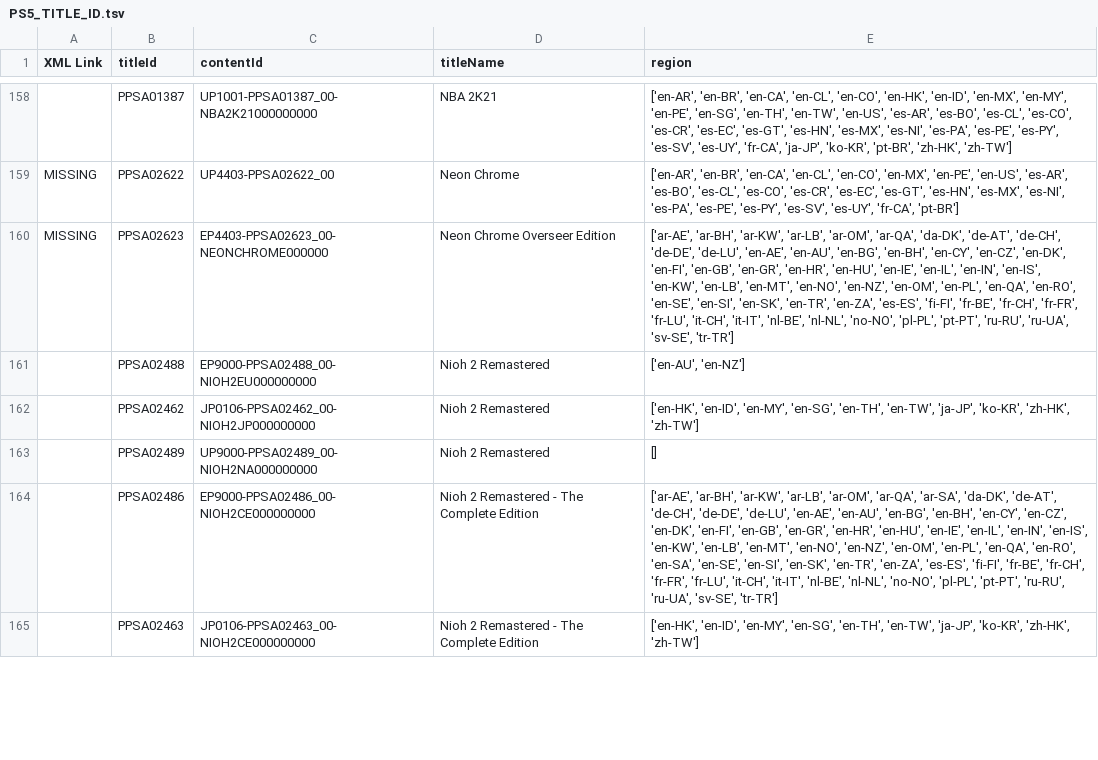
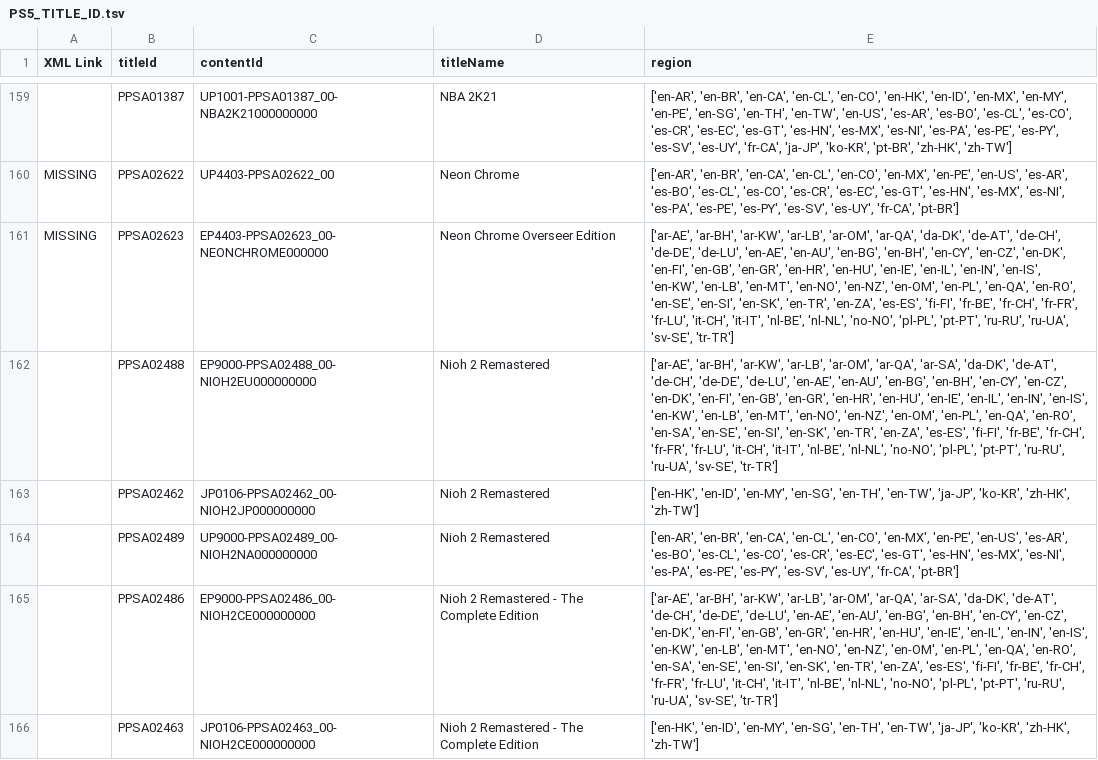
Before and after one commit to 1jtp8sobiu/ps5-pkg, a TSV file: PS5_TITLE_ID.tsv, drawn as a sheet; only a part is shown, gaps mark what is left out; addresses are those after the commit; the diff covers the shown part only; the diff names each change by its address in the sheet, - before the commit and + after, or states it on an @@ line.

```diff
--- a/PS5_TITLE_ID.tsv
+++ b/PS5_TITLE_ID.tsv
-E162 (region): ['en-AU', 'en-NZ']
+E162 (region): ['ar-AE', 'ar-BH', 'ar-KW', 'ar-LB', 'ar-OM', 'ar-QA', 'ar-SA', 'da-DK', 'de-AT', 'de-CH', 'de-DE', 'de-LU', 'en-AE', 'en-AU', 'en-BG', 'en-BH', 'en-CY', 'en-CZ', 'en-DK', 'en-FI', 'en-GB', 'en-GR', 'en-HR', 'en-HU', 'en-IE', 'en-IL', 'en-IN', 'en-IS', 'en-KW', 'en-LB', 'en-MT', 'en-NO', 'en-NZ', 'en-OM', 'en-PL', 'en-QA', 'en-RO', 'en-SA', 'en-SE', 'en-SI', 'en-SK', 'en-TR', 'en-ZA', 'es-ES', 'fi-FI', 'fr-BE', 'fr-CH', 'fr-FR', 'fr-LU', 'it-CH', 'it-IT', 'nl-BE', 'nl-NL', 'no-NO', 'pl-PL', 'pt-PT', 'ru-RU', 'ru-UA', 'sv-SE', 'tr-TR']
-E164 (region): []
+E164 (region): ['en-AR', 'en-BR', 'en-CA', 'en-CL', 'en-CO', 'en-MX', 'en-PE', 'en-US', 'es-AR', 'es-BO', 'es-CL', 'es-CO', 'es-CR', 'es-EC', 'es-GT', 'es-HN', 'es-MX', 'es-NI', 'es-PA', 'es-PE', 'es-PY', 'es-SV', 'es-UY', 'fr-CA', 'pt-BR']
```
Also changed, not shown: 2 added rows, 1 removed row and 2 edited cells elsewhere in this file, 7 other files.
